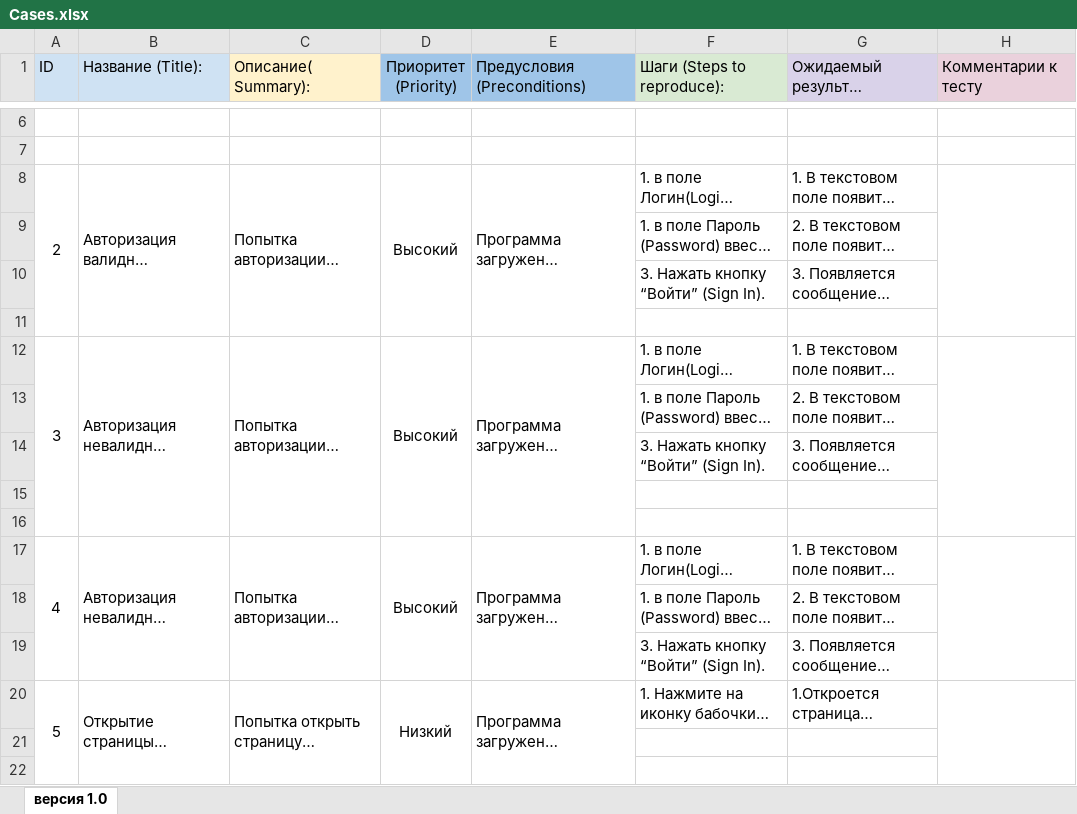
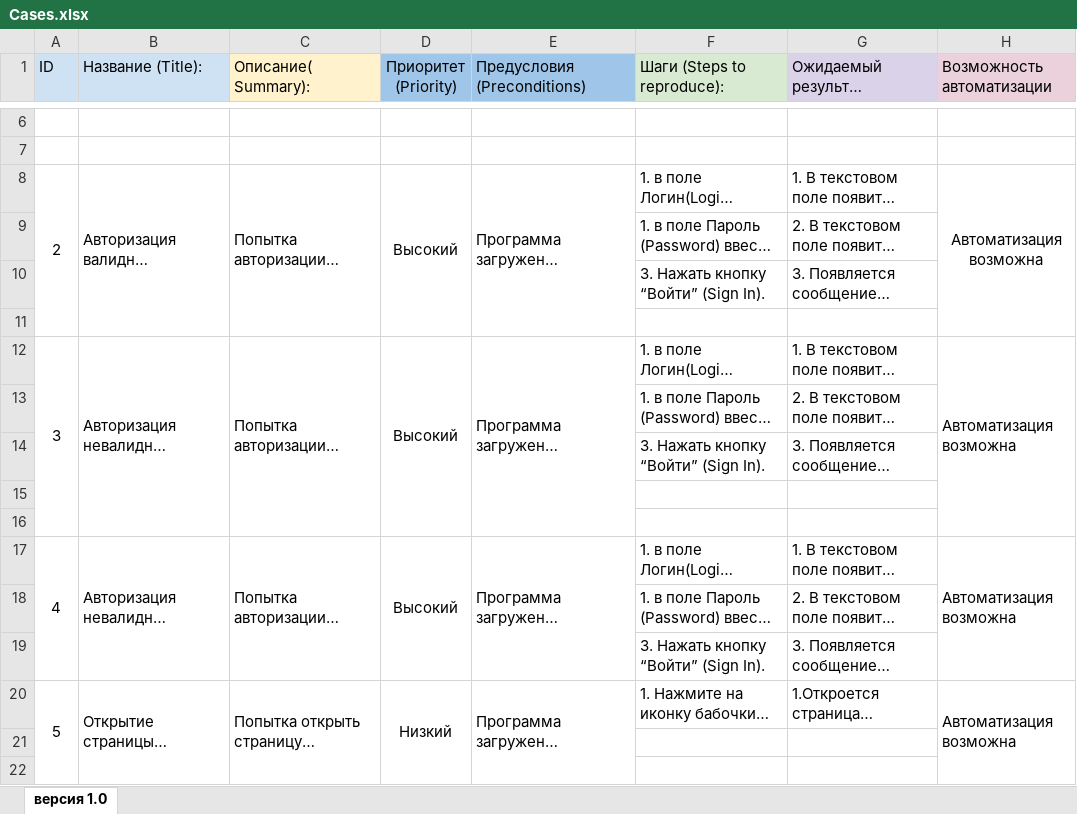
Before and after one commit to zaksignu/qa_diploma_devel_ui, an Excel workbook: Cases.xlsx, sheet версия 1.0, drawn as a sheet; only a part is shown, gaps mark what is left out; long unchanged cells end in …; values as stored, in another font and other column widths than the file's, no borders; charts and pictures not drawn; the diff covers the shown part only; the diff names each change by its address in the sheet, - before the commit and + after, or states it on an @@ line.

```diff
--- a/Cases.xlsx (sheet версия 1.0)
+++ b/Cases.xlsx (sheet версия 1.0)
-H1: Комментарии к тесту
+H1: Возможность автоматизации
-H8 (Возможность автоматизации): (empty)
+H8 (Возможность автоматизации): Автоматизация возможна
-H12 (Возможность автоматизации): (empty)
+H12 (Возможность автоматизации): Автоматизация возможна
-H17 (Возможность автоматизации): (empty)
+H17 (Возможность автоматизации): Автоматизация возможна
-H20 (Возможность автоматизации): (empty)
+H20 (Возможность автоматизации): Автоматизация возможна
```
Also changed, not shown: 60 edited cells elsewhere in this sheet, charts or pictures, Check.xlsx.
